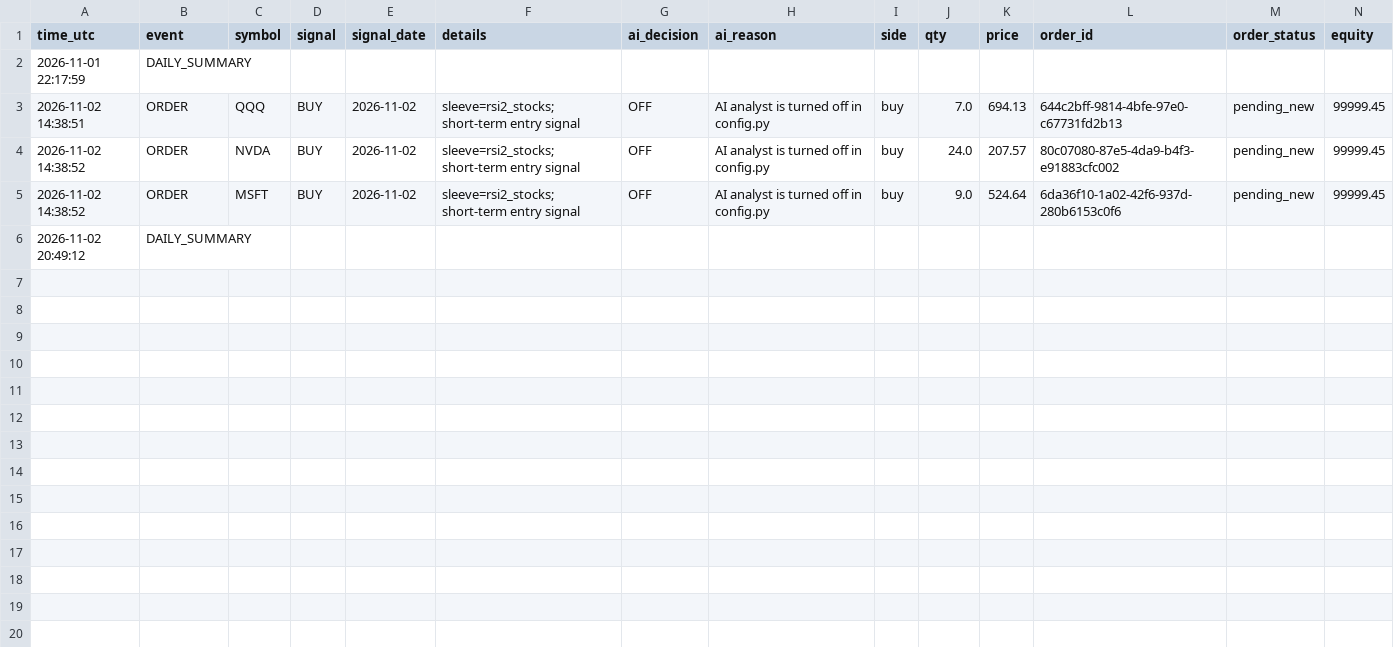
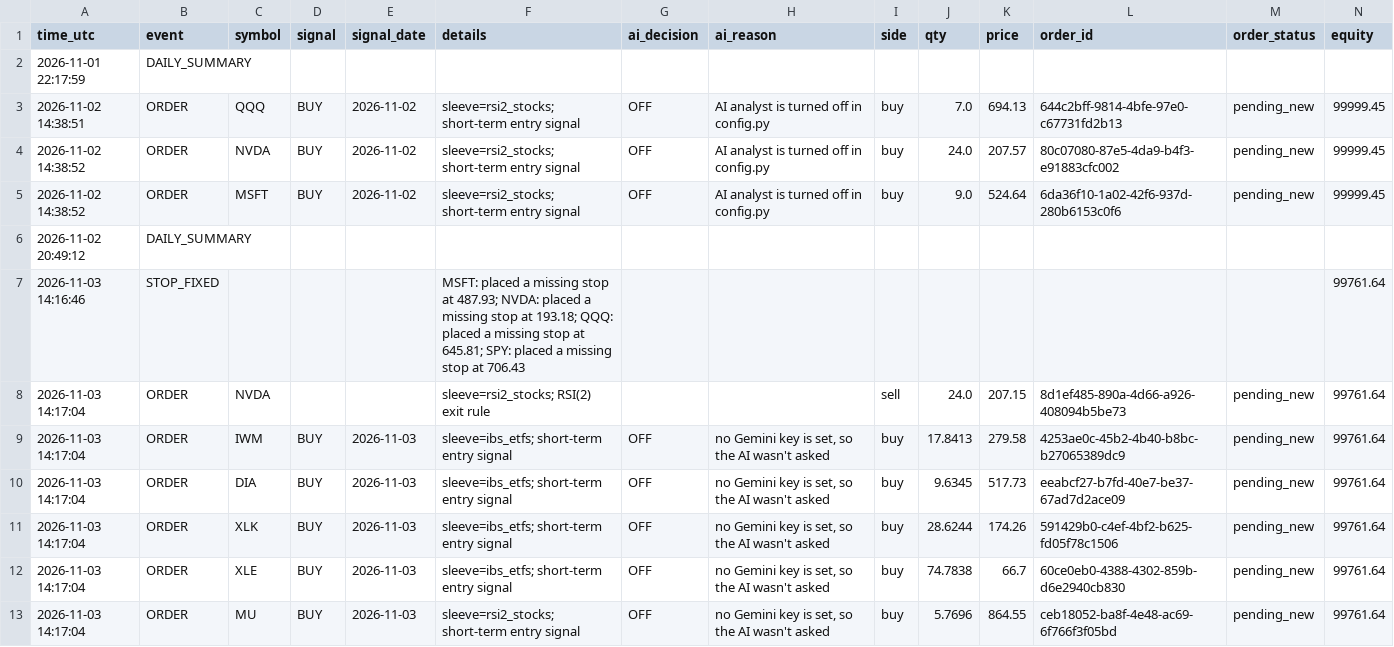
Before and after one commit to R1pperr/trading-bot, a CSV file: logs/trade_log.csv, drawn as a sheet.

```diff
--- a/logs/trade_log.csv
+++ b/logs/trade_log.csv
@@ -6 +6,8 @@ time_utc,event,symbol,signal,signal_date,details,ai_decision,ai_reason,side,qty,
 2026-11-02 20:49:12,DAILY_SUMMARY,,,,,,,,,,,,
+2026-11-03 14:16:46,STOP_FIXED,,,,MSFT: placed a missing stop at 487.93; NVDA: placed a missing stop at 193.18; QQQ: placed a missing stop at 645.81; SPY: placed a missing stop at 706.43,,,,,,,,99761.64
+2026-11-03 14:17:04,ORDER,NVDA,,,sleeve=rsi2_stocks; RSI(2) exit rule,,,sell,24.0,207.15,8d1ef485-890a-4d66-a926-408094b5be73,pending_new,99761.64
+2026-11-03 14:17:04,ORDER,IWM,BUY,2026-11-03,sleeve=ibs_etfs; short-term entry signal,OFF,"no Gemini key is set, so the AI wasn't asked",buy,17.8413,279.58,4253ae0c-45b2-4b40-b8bc-b27065389dc9,pending_new,99761.64
+2026-11-03 14:17:04,ORDER,DIA,BUY,2026-11-03,sleeve=ibs_etfs; short-term entry signal,OFF,"no Gemini key is set, so the AI wasn't asked",buy,9.6345,517.73,eeabcf27-b7fd-40e7-be37-67ad7d2ace09,pending_new,99761.64
+2026-11-03 14:17:04,ORDER,XLK,BUY,2026-11-03,sleeve=ibs_etfs; short-term entry signal,OFF,"no Gemini key is set, so the AI wasn't asked",buy,28.6244,174.26,591429b0-c4ef-4bf2-b625-fd05f78c1506,pending_new,99761.64
+2026-11-03 14:17:04,ORDER,XLE,BUY,2026-11-03,sleeve=ibs_etfs; short-term entry signal,OFF,"no Gemini key is set, so the AI wasn't asked",buy,74.7838,66.7,60ce0eb0-4388-4302-859b-d6e2940cb830,pending_new,99761.64
+2026-11-03 14:17:04,ORDER,MU,BUY,2026-11-03,sleeve=rsi2_stocks; short-term entry signal,OFF,"no Gemini key is set, so the AI wasn't asked",buy,5.7696,864.55,ceb18052-ba8f-4e48-ac69-6f766f3f05bd,pending_new,99761.64
```
Also changed, not shown: 12 other files.
